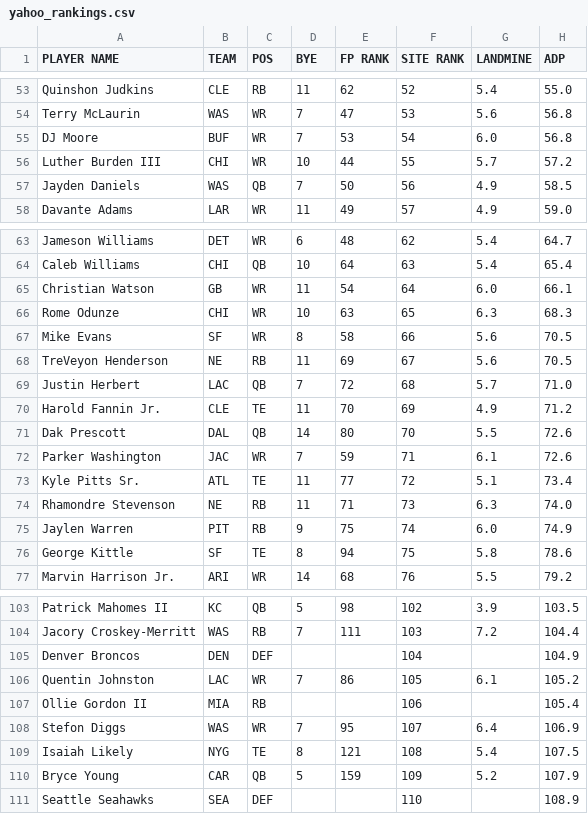
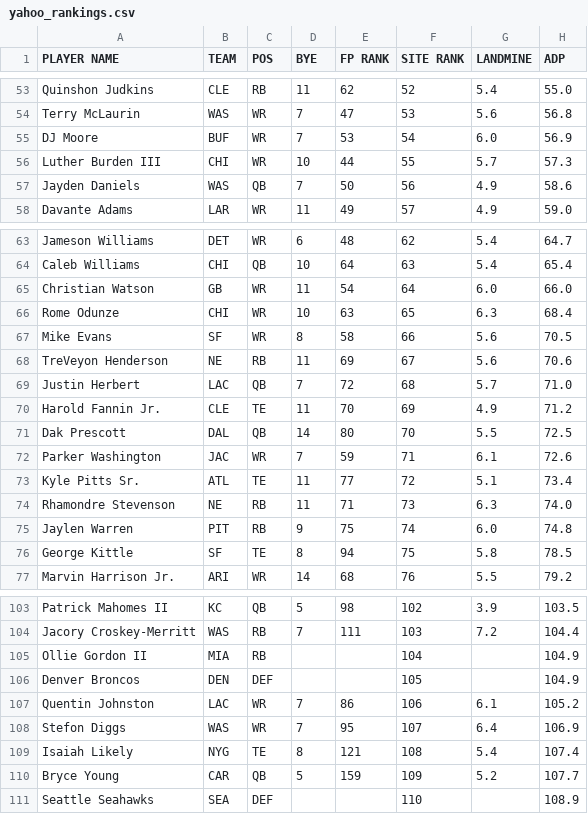
Before and after one commit to iacobgagnemontcalm-lang/MockDraft, a CSV file: yahoo_rankings.csv, drawn as a sheet; only a part is shown, gaps mark what is left out; the diff covers the shown part only.

```diff
--- a/yahoo_rankings.csv
+++ b/yahoo_rankings.csv
@@ -54,5 +54,5 @@ Quinshon Judkins,CLE,RB,11,62,52,5.4,55.0
 Terry McLaurin,WAS,WR,7,47,53,5.6,56.8
-DJ Moore,BUF,WR,7,53,54,6.0,56.8
-Luther Burden III,CHI,WR,10,44,55,5.7,57.2
-Jayden Daniels,WAS,QB,7,50,56,4.9,58.5
+DJ Moore,BUF,WR,7,53,54,6.0,56.9
+Luther Burden III,CHI,WR,10,44,55,5.7,57.3
+Jayden Daniels,WAS,QB,7,50,56,4.9,58.6
 Davante Adams,LAR,WR,11,49,57,4.9,59.0
@@ -64,9 +64,9 @@ Jameson Williams,DET,WR,6,48,62,5.4,64.7
 Caleb Williams,CHI,QB,10,64,63,5.4,65.4
-Christian Watson,GB,WR,11,54,64,6.0,66.1
-Rome Odunze,CHI,WR,10,63,65,6.3,68.3
+Christian Watson,GB,WR,11,54,64,6.0,66.0
+Rome Odunze,CHI,WR,10,63,65,6.3,68.4
 Mike Evans,SF,WR,8,58,66,5.6,70.5
-TreVeyon Henderson,NE,RB,11,69,67,5.6,70.5
+TreVeyon Henderson,NE,RB,11,69,67,5.6,70.6
 Justin Herbert,LAC,QB,7,72,68,5.7,71.0
 Harold Fannin Jr.,CLE,TE,11,70,69,4.9,71.2
-Dak Prescott,DAL,QB,14,80,70,5.5,72.6
+Dak Prescott,DAL,QB,14,80,70,5.5,72.5
 Parker Washington,JAC,WR,7,59,71,6.1,72.6
@@ -74,4 +74,4 @@ Kyle Pitts Sr.,ATL,TE,11,77,72,5.1,73.4
 Rhamondre Stevenson,NE,RB,11,71,73,6.3,74.0
-Jaylen Warren,PIT,RB,9,75,74,6.0,74.9
-George Kittle,SF,TE,8,94,75,5.8,78.6
+Jaylen Warren,PIT,RB,9,75,74,6.0,74.8
+George Kittle,SF,TE,8,94,75,5.8,78.5
 Marvin Harrison Jr.,ARI,WR,14,68,76,5.5,79.2
@@ -104,8 +104,8 @@ Patrick Mahomes II,KC,QB,5,98,102,3.9,103.5
 Jacory Croskey-Merritt,WAS,RB,7,111,103,7.2,104.4
-Denver Broncos,DEN,DEF,,,104,,104.9
-Quentin Johnston,LAC,WR,7,86,105,6.1,105.2
-Ollie Gordon II,MIA,RB,,,106,,105.4
+Ollie Gordon II,MIA,RB,,,104,,104.9
+Denver Broncos,DEN,DEF,,,105,,104.9
+Quentin Johnston,LAC,WR,7,86,106,6.1,105.2
 Stefon Diggs,WAS,WR,7,95,107,6.4,106.9
-Isaiah Likely,NYG,TE,8,121,108,5.4,107.5
-Bryce Young,CAR,QB,5,159,109,5.2,107.9
+Isaiah Likely,NYG,TE,8,121,108,5.4,107.4
+Bryce Young,CAR,QB,5,159,109,5.2,107.7
 Seattle Seahawks,SEA,DEF,,,110,,108.9
```
Also changed, not shown: 8 added rows, 8 removed rows and 35 edited cells elsewhere in this file, adp_rankings.csv, espn_rankings.csv.
